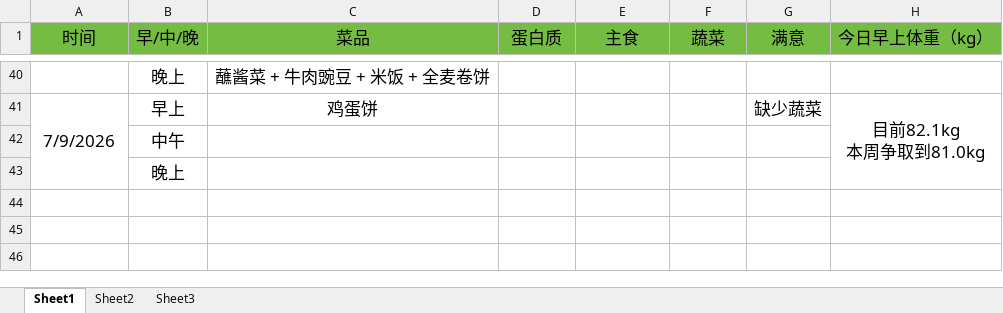
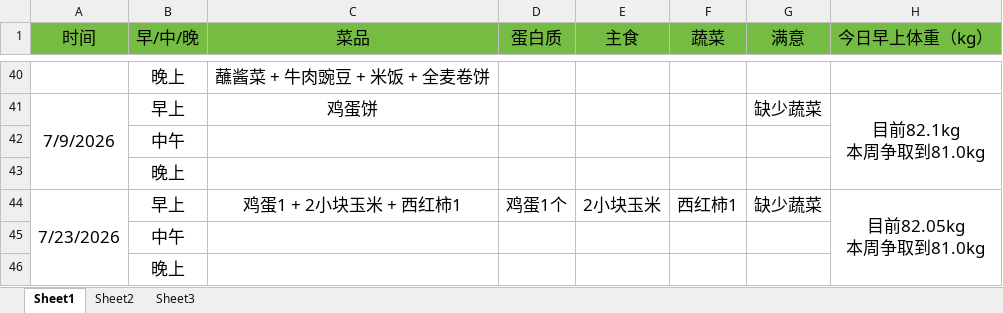
Before and after one commit to haolipeng/study_cloud_security_public, an Excel workbook: 2026年上半年减肥记录每一天.xlsx, sheet Sheet1, drawn as a sheet; only a part is shown, gaps mark what is left out; values as stored, in another font and other column widths than the file's, no borders; ↵ is a line break in a cell; the diff names each change by its address in the sheet, - before the commit and + after, or states it on an @@ line.

```diff
--- a/2026年上半年减肥记录每一天.xlsx (sheet Sheet1)
+++ b/2026年上半年减肥记录每一天.xlsx (sheet Sheet1)
+row 44: 7/23/2026 | 早上 | 鸡蛋1 + 2小块玉米 + 西红柿1 | 鸡蛋1个 | 2小块玉米 | 西红柿1 | 缺少蔬菜 | 目前82.05kg ↵ 本周争取到81.0kg
+row 45:  | 中午
+row 46:  | 晚上
```
Also changed, not shown: 1 other file.
